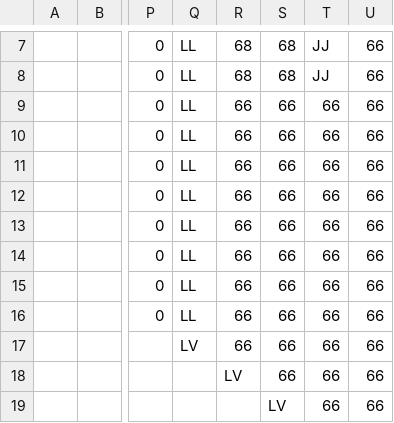
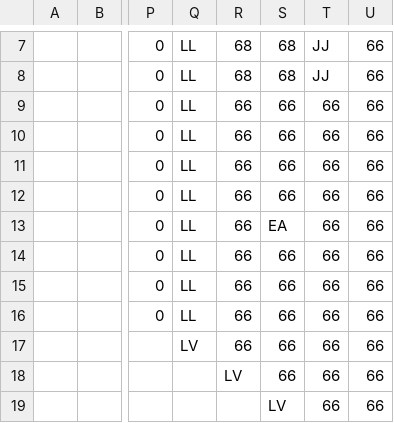
Before and after one commit to dctucker/nimarble, a TSV file: assets/levels/0mask.tsv, drawn as a sheet; only a part is shown, gaps mark what is left out; the diff names each change by its address in the sheet, - before the commit and + after, or states it on an @@ line.

```diff
--- a/assets/levels/0mask.tsv
+++ b/assets/levels/0mask.tsv
-S13: 66
+S13: EA
```
Also changed, not shown: assets/levels/2.tsv, assets/levels/2mask.tsv, 3 other files.
